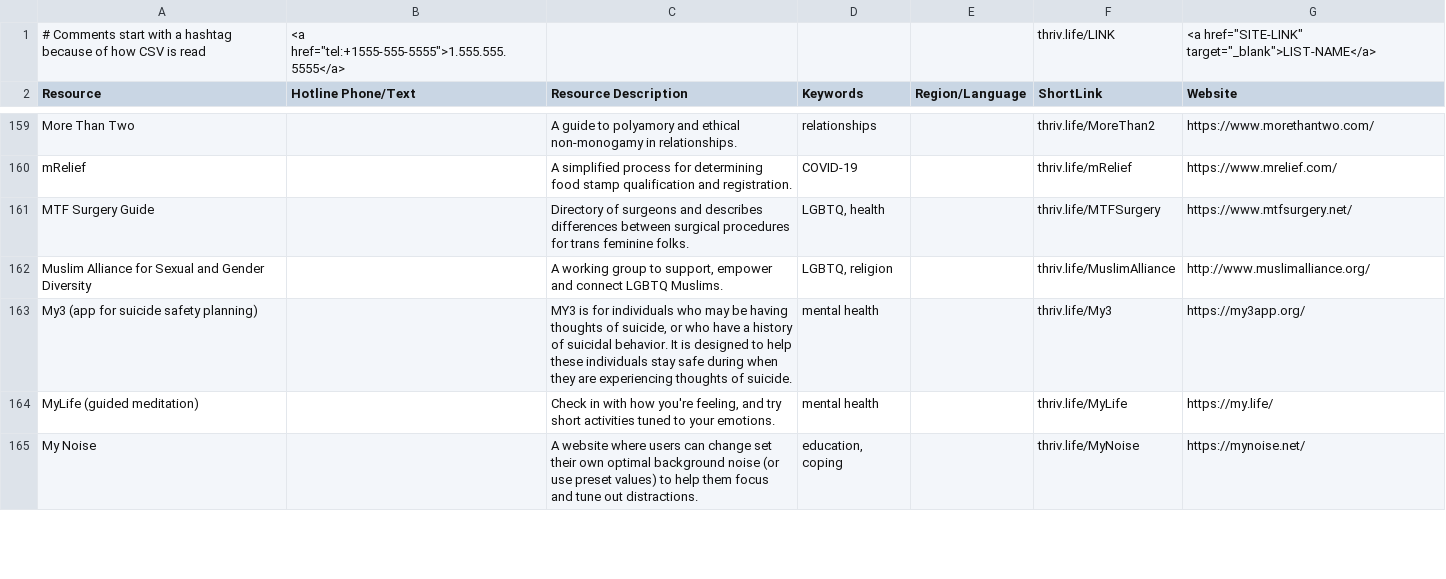
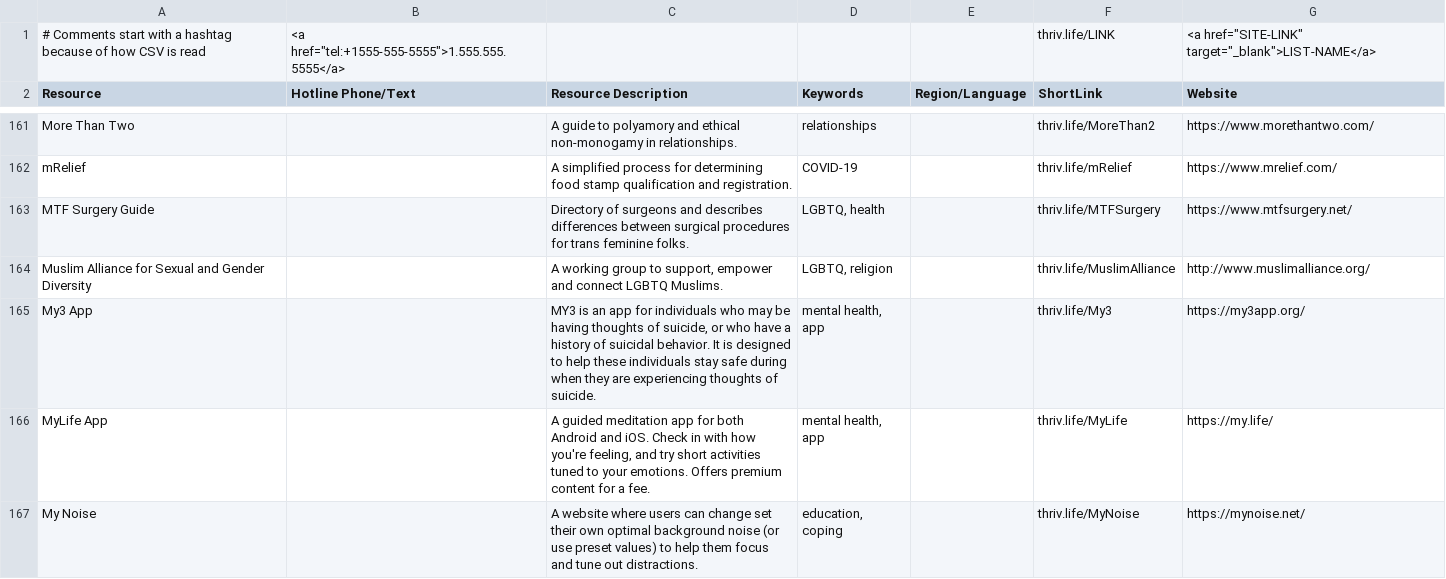
Before and after one commit to ThriveLifeline/thrive-lifeline, a CSV file: _site/thrive_resources.csv, drawn as a sheet; only a part is shown, gaps mark what is left out; the diff covers the shown part only.

Commit message:
Add new resources and include https

```diff
--- a/_site/thrive_resources.csv
+++ b/_site/thrive_resources.csv
@@ -162,4 +164,4 @@ MTF Surgery Guide,,Directory of surgeons and describes differences between surgi
 Muslim Alliance for Sexual and Gender Diversity,,"A working group to support, empower and connect LGBTQ Muslims.","LGBTQ, religion",,thriv.life/MuslimAlliance,http://www.muslimalliance.org/
-My3 (app for suicide safety planning),,"MY3 is for individuals who may be having thoughts of suicide, or who have a history of suicidal behavior. It is designed to help these individuals stay safe during when they are experiencing thoughts of suicide.",mental health,,thriv.life/My3,https://my3app.org/
-MyLife (guided meditation),,"Check in with how you're feeling, and try short activities tuned to your emotions.",mental health,,thriv.life/MyLife,https://my.life/
+My3 App,,"MY3 is an app for individuals who may be having thoughts of suicide, or who have a history of suicidal behavior. It is designed to help these individuals stay safe during when they are experiencing thoughts of suicide.","mental health, app",,thriv.life/My3,https://my3app.org/
+MyLife App,,"A guided meditation app for both Android and iOS. Check in with how you're feeling, and try short activities tuned to your emotions. Offers premium content for a fee.","mental health, app",,thriv.life/MyLife,https://my.life/
 My Noise,,A website where users can change set their own optimal background noise (or use preset values) to help them focus and tune out distractions.,"education, coping",,thriv.life/MyNoise,https://mynoise.net/
```
Also changed, not shown: 3 added rows, 1 removed row and 23 edited cells elsewhere in this file, thrive_resources.csv, 2 other files.
